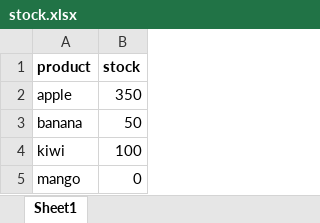
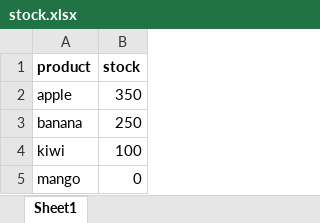
Before and after one commit to saskiaopdam/WINC_Backend, an Excel workbook: superpy/stock.xlsx, sheet Sheet1, drawn as a sheet; values as stored, in another font and other column widths than the file's, no borders; the diff names each change by its address in the sheet, - before the commit and + after, or states it on an @@ line.

Commit message:
superpy version 3

```diff
--- a/superpy/stock.xlsx (sheet Sheet1)
+++ b/superpy/stock.xlsx (sheet Sheet1)
-B3 (stock): 50
+B3 (stock): 250
```
Also changed, not shown: 27 other files.
